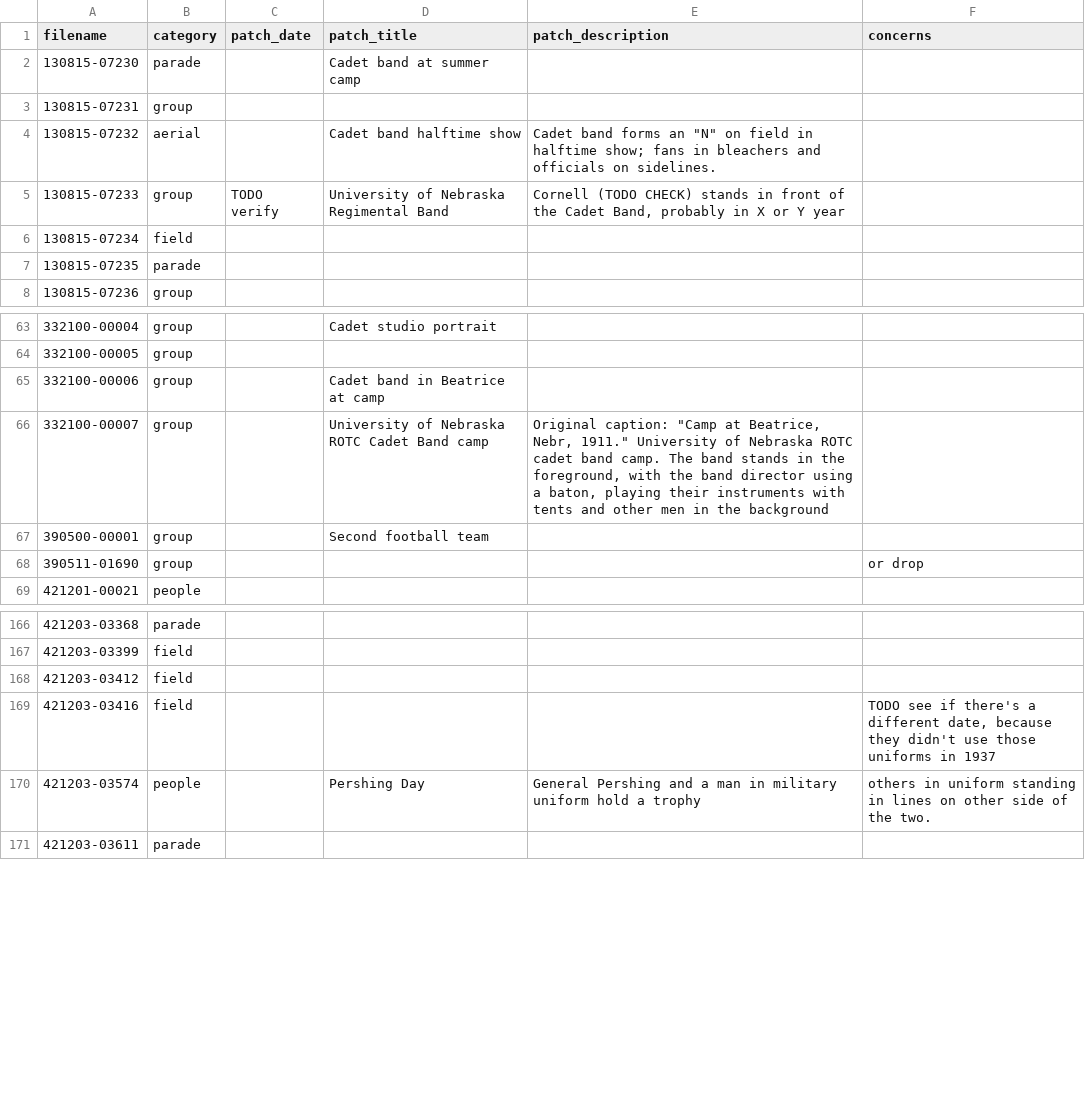
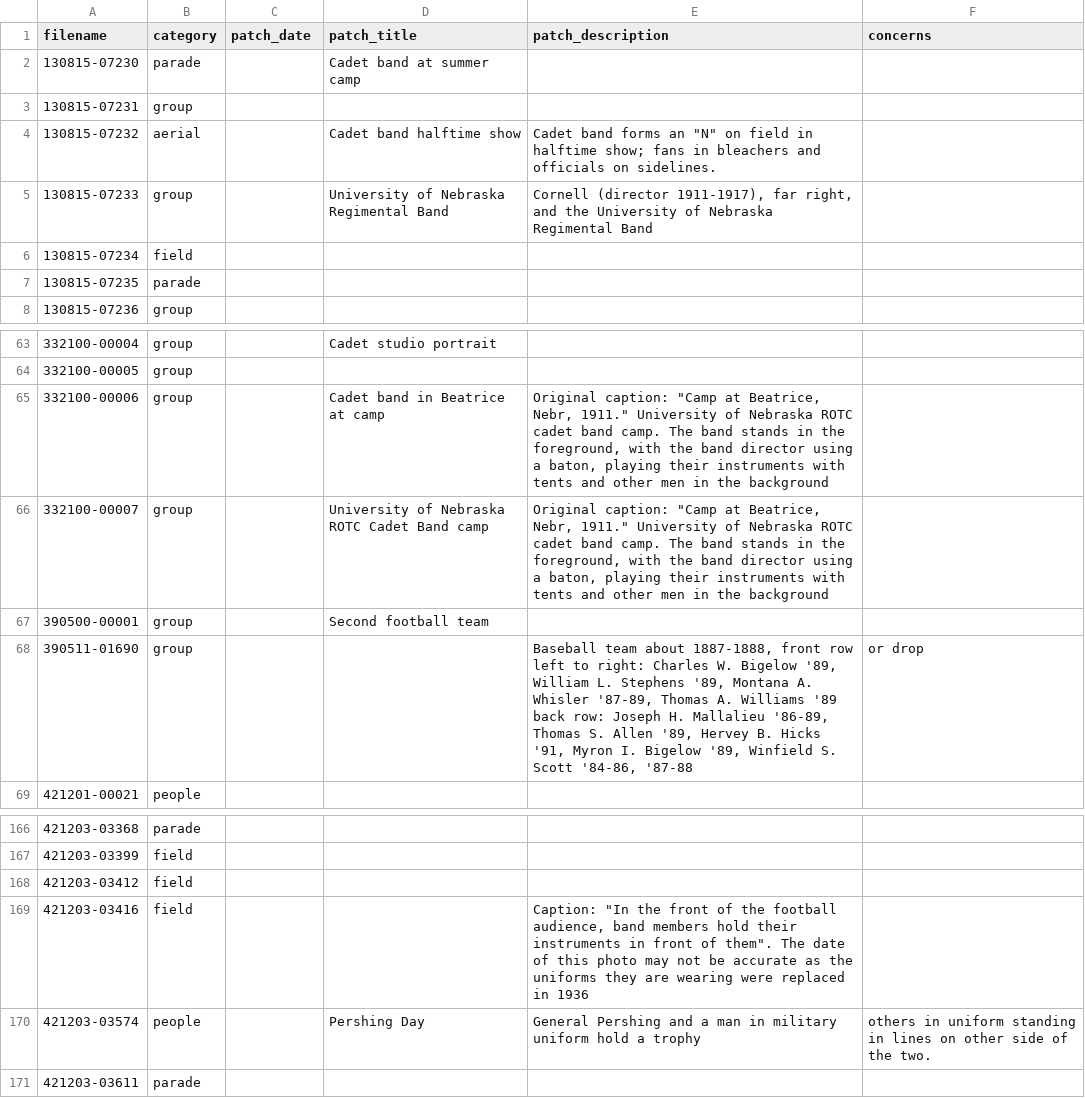
Before and after one commit to CDRH/bandhistory_middleman, a CSV file: data/image_metadata/categories.csv, drawn as a sheet; only a part is shown, gaps mark what is left out.

```diff
--- a/data/image_metadata/categories.csv
+++ b/data/image_metadata/categories.csv
@@ -4,3 +4,3 @@ filename,category,patch_date,patch_title,patch_description,concerns
 130815-07232,aerial,,Cadet band halftime show,"Cadet band forms an ""N"" on field in halftime show; fans in bleachers and officials on sidelines.",
-130815-07233,group,TODO verify,University of Nebraska Regimental Band,"Cornell (TODO CHECK) stands in front of the Cadet Band, probably in X or Y year",
+130815-07233,group,,University of Nebraska Regimental Band,"Cornell (director 1911-1917), far right, and the University of Nebraska Regimental Band",
 130815-07234,field,,,,
@@ -64,6 +64,6 @@ filename,category,patch_date,patch_title,patch_description,concerns
 332100-00005,group,,,,
-332100-00006,group,,Cadet band in Beatrice at camp,,
+332100-00006,group,,Cadet band in Beatrice at camp,"Original caption: ""Camp at Beatrice, Nebr, 1911."" University of Nebraska ROTC cadet band camp. The band stands in the foreground, with the band director using a baton, playing their instruments with tents and other men in the background",
 332100-00007,group,,University of Nebraska ROTC Cadet Band camp ,"Original caption: ""Camp at Beatrice, Nebr, 1911."" University of Nebraska ROTC cadet band camp. The band stands in the foreground, with the band director using a baton, playing their instruments with tents and other men in the background",
 390500-00001,group,,Second football team,,
-390511-01690,group,,,,or drop
+390511-01690,group,,,"Baseball team about 1887-1888, front row left to right: Charles W. Bigelow '89, William L. Stephens '89, Montana A. Whisler '87-89, Thomas A. Williams '89 back row: Joseph H. Mallalieu '86-89, Thomas S. Allen '89, Hervey B. Hicks '91, Myron I. Bigelow '89, Winfield S. Scott '84-86, '87-88",or drop
 421201-00021,people,,,,
@@ -168,3 +168,3 @@ filename,category,patch_date,patch_title,patch_description,concerns
 421203-03412,field,,,,
-421203-03416,field,,,,"TODO see if there's a different date, because they didn't use those uniforms in 1937"
+421203-03416,field,,,"Caption: ""In the front of the football audience, band members hold their instruments in front of them"". The date of this photo may not be accurate as the uniforms they are wearing were replaced in 1936",
 421203-03574,people,,Pershing Day, General Pershing and a man in military uniform hold a trophy, others in uniform standing in lines on other side of the two.,
```
Also changed, not shown: data/image_metadata/other-collections-partial.csv, 3 other files.
